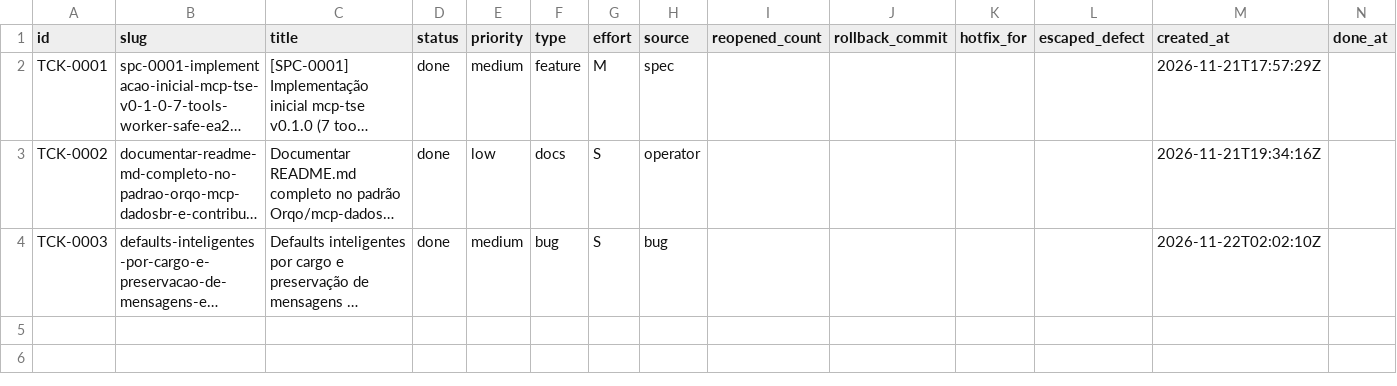
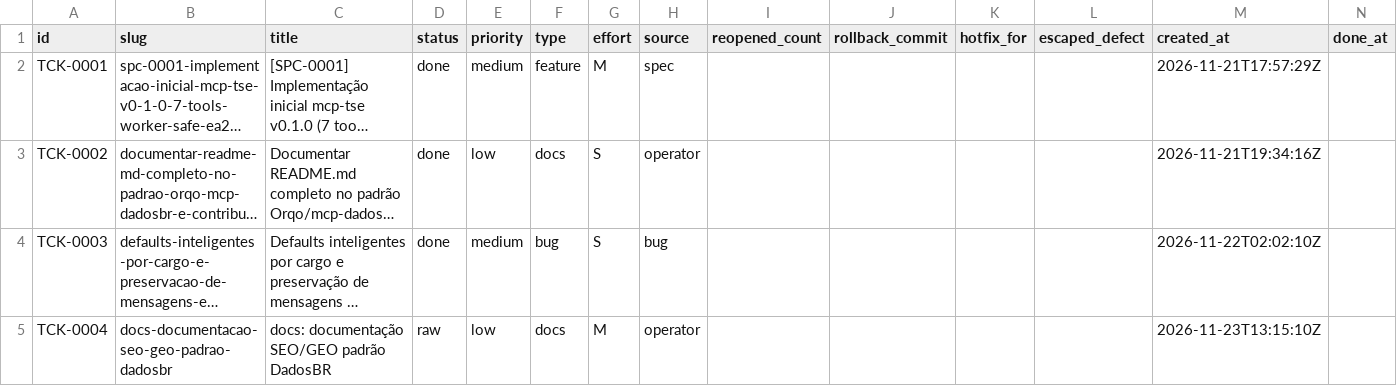
Before and after one commit to cristianoaredes/mcp-tse, a CSV file: .archagents/15-backlog/backlog.csv, drawn as a sheet; long unchanged cells end in …; the diff names each change by its address in the sheet, - before the commit and + after, or states it on an @@ line.

Commit message:
docs(TCK-0004): documentação SEO/GEO padrão DadosBR (docs/, CHANGELOG, llms.txt, README)

```diff
--- a/.archagents/15-backlog/backlog.csv
+++ b/.archagents/15-backlog/backlog.csv
+row 5: TCK-0004 | docs-documentacao-seo-geo-padrao-dadosbr | docs: documentação SEO/GEO padrão DadosBR | raw | low | docs | M | operator |  |  |  |  | 2026-11-23T13:15:10Z
```
Also changed, not shown: 23 other files.
